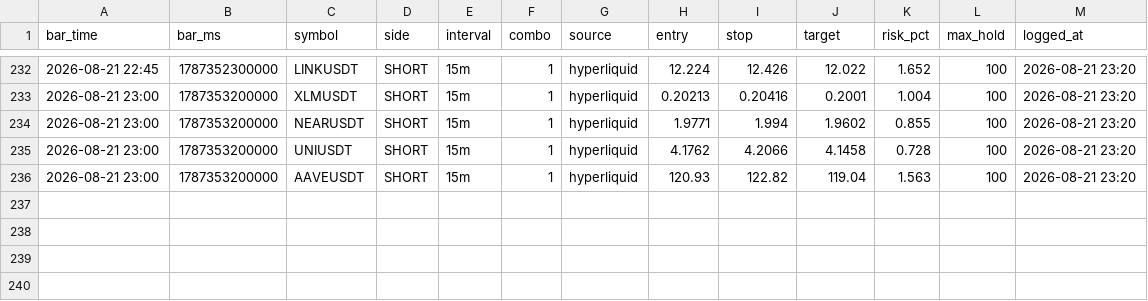
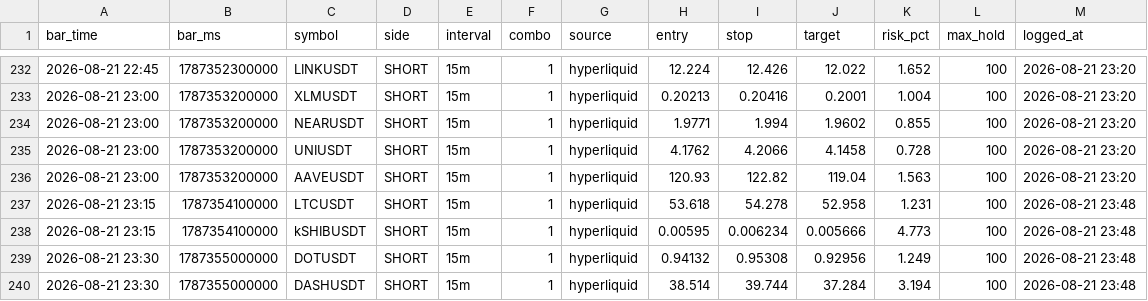
Before and after one commit to igore4eek/oz-scanner, a CSV file: signals.csv, drawn as a sheet; only a part is shown, gaps mark what is left out; the diff names each change by its address in the sheet, - before the commit and + after, or states it on an @@ line.

```diff
--- a/signals.csv
+++ b/signals.csv
+row 237: 2026-08-21 23:15 | 1787354100000 | LTCUSDT | SHORT | 15m | 1 | hyperliquid | 53.618 | 54.278 | 52.958 | 1.231 | 100 | 2026-08-21 23:48
+row 238: 2026-08-21 23:15 | 1787354100000 | kSHIBUSDT | SHORT | 15m | 1 | hyperliquid | 0.00595 | 0.006234 | 0.005666 | 4.773 | 100 | 2026-08-21 23:48
+row 239: 2026-08-21 23:30 | 1787355000000 | DOTUSDT | SHORT | 15m | 1 | hyperliquid | 0.94132 | 0.95308 | 0.92956 | 1.249 | 100 | 2026-08-21 23:48
+row 240: 2026-08-21 23:30 | 1787355000000 | DASHUSDT | SHORT | 15m | 1 | hyperliquid | 38.514 | 39.744 | 37.284 | 3.194 | 100 | 2026-08-21 23:48
```
Also changed, not shown: 1 other file.
